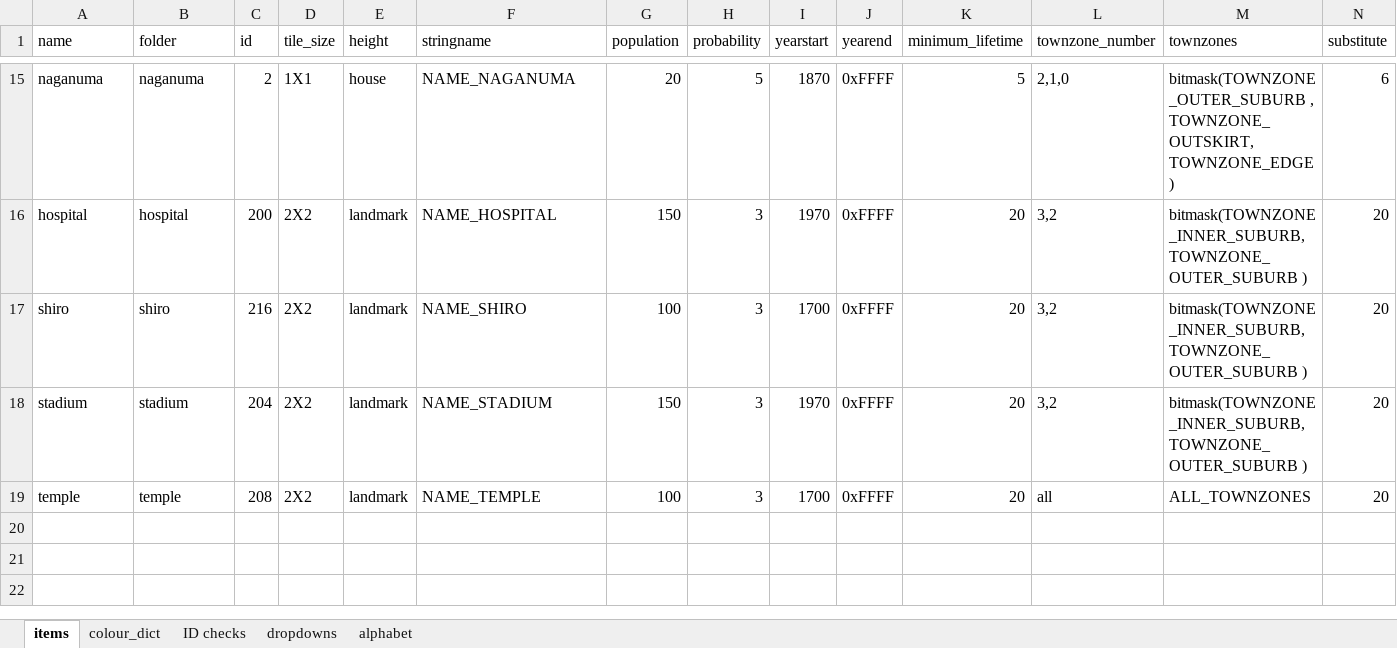
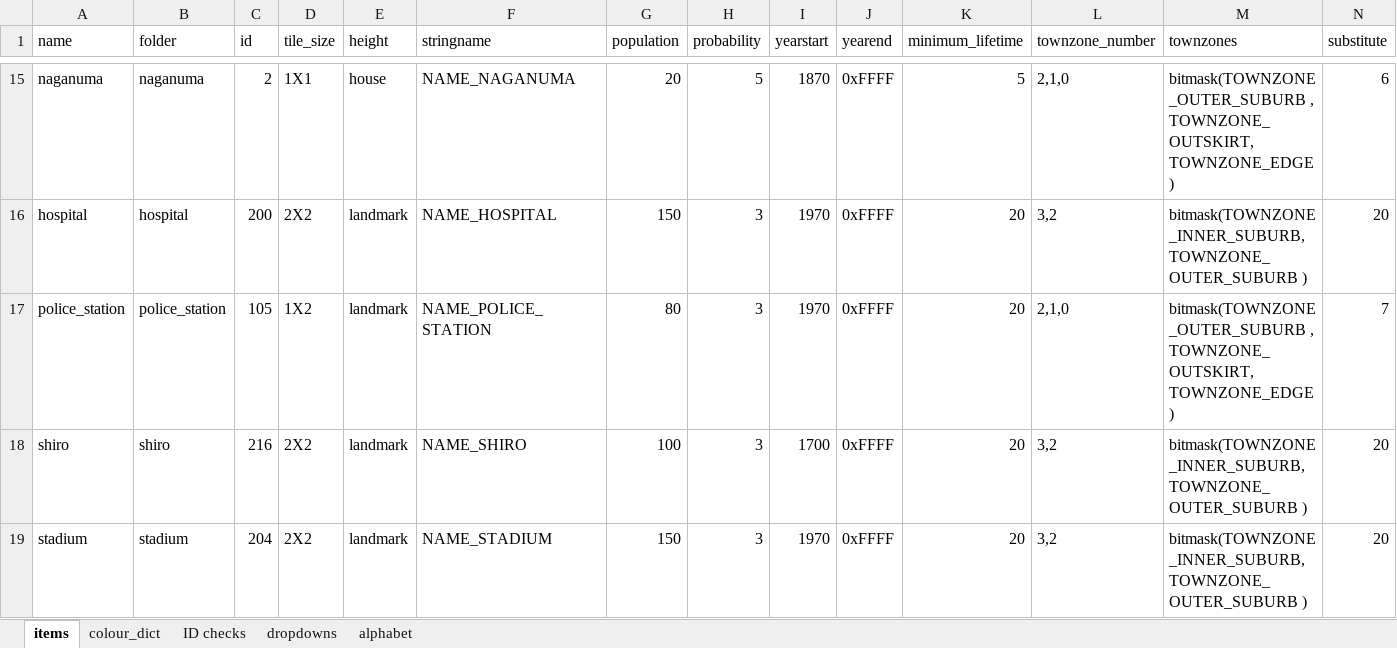
Before and after one commit to OpenTTD-JPplus/JPplusBuildings, an Excel workbook: docs/buildings.xlsx, sheet items, drawn as a sheet; only a part is shown, gaps mark what is left out; the shorter side is filled out with more unchanged rows; values as stored, in another font and other column widths than the file's, no borders; rows hold the shown columns only; the diff names each change by its address in the sheet, - before the commit and + after, or states it on an @@ line.

Commit message:
recode: police_station

```diff
--- a/docs/buildings.xlsx (sheet items)
+++ b/docs/buildings.xlsx (sheet items)
+row 17: police_station | police_station | 105 | 1X2 | landmark | NAME_POLICE_STATION | 80 | 3 | 1970 | 0xFFFF | 20 | 2,1,0 | bitmask(TOWNZONE_OUTER_SUBURB , TOWNZONE_OUTSKIRT, TOWNZONE_EDGE ) | 7
```
Also changed, not shown: sheet ID checks, 35 other files.
